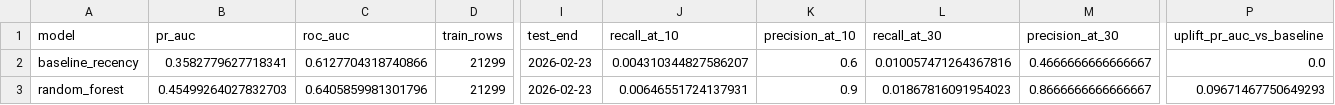
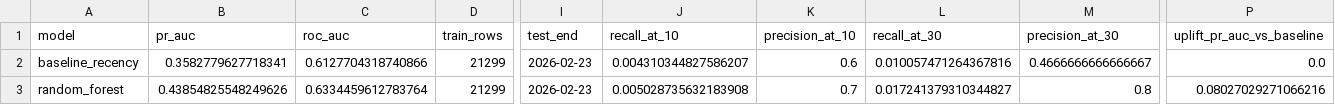
Before and after one commit to yggorcoder/machinelearning_prevision, a CSV file: data/processed_demo/propensity_metrics.csv, drawn as a sheet; only a part is shown, gaps mark what is left out; the diff names each change by its address in the sheet, - before the commit and + after, or states it on an @@ line.

```diff
--- a/data/processed_demo/propensity_metrics.csv
+++ b/data/processed_demo/propensity_metrics.csv
-B3 (pr_auc): 0.45499264027832703
+B3 (pr_auc): 0.43854825548249626
-C3 (roc_auc): 0.6405859981301796
+C3 (roc_auc): 0.6334459612783764
-J3 (recall_at_10): 0.00646551724137931
+J3 (recall_at_10): 0.005028735632183908
-K3 (precision_at_10): 0.9
+K3 (precision_at_10): 0.7
-L3 (recall_at_30): 0.01867816091954023
+L3 (recall_at_30): 0.017241379310344827
-M3 (precision_at_30): 0.8666666666666667
+M3 (precision_at_30): 0.8
-P3 (uplift_pr_auc_vs_baseline): 0.09671467750649293
+P3 (uplift_pr_auc_vs_baseline): 0.08027029271066216
```
Also changed, not shown: data/processed_demo/campanha_top100.csv, data/processed_demo/forecast_backtest_summary.csv, 11 other files.
